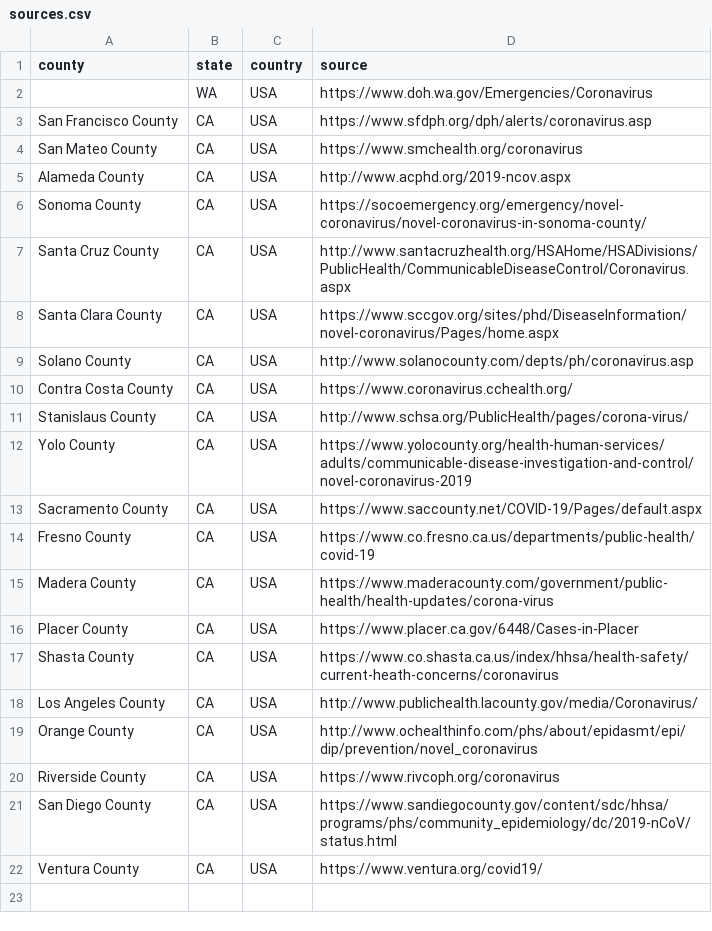
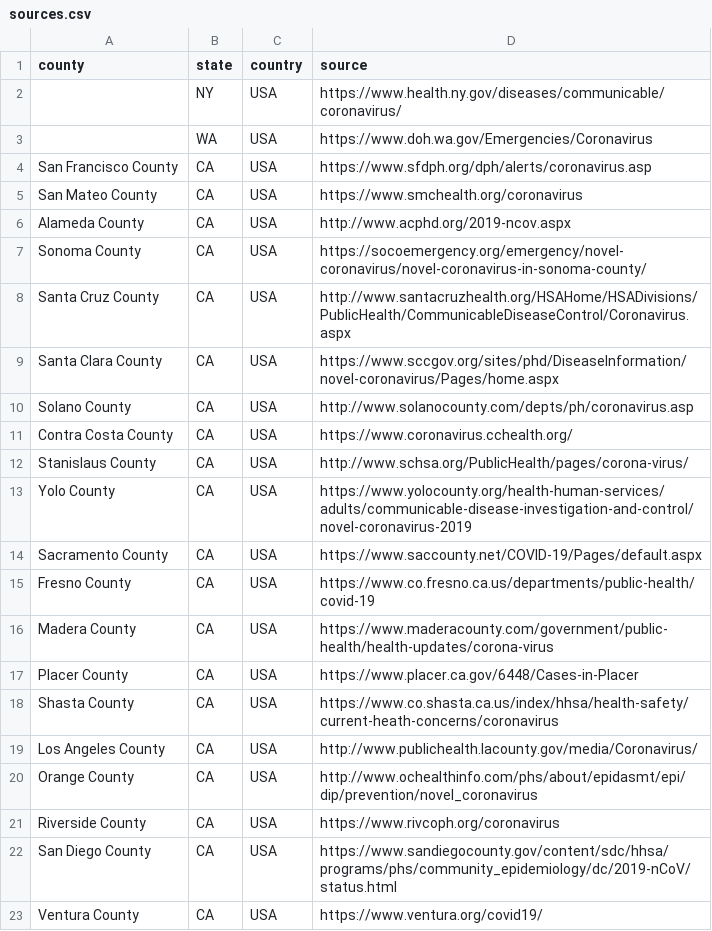
Before and after one commit to lazd/coronavirus-data-sources, a CSV file: sources/sources.csv, drawn as a sheet; the diff names each change by its address in the sheet, - before the commit and + after, or states it on an @@ line.

Commit message:
feat: add New York aggregated data

```diff
--- a/sources/sources.csv
+++ b/sources/sources.csv
+row 2:  | NY | USA | https://www.health.ny.gov/diseases/communicable/coronavirus/
```
